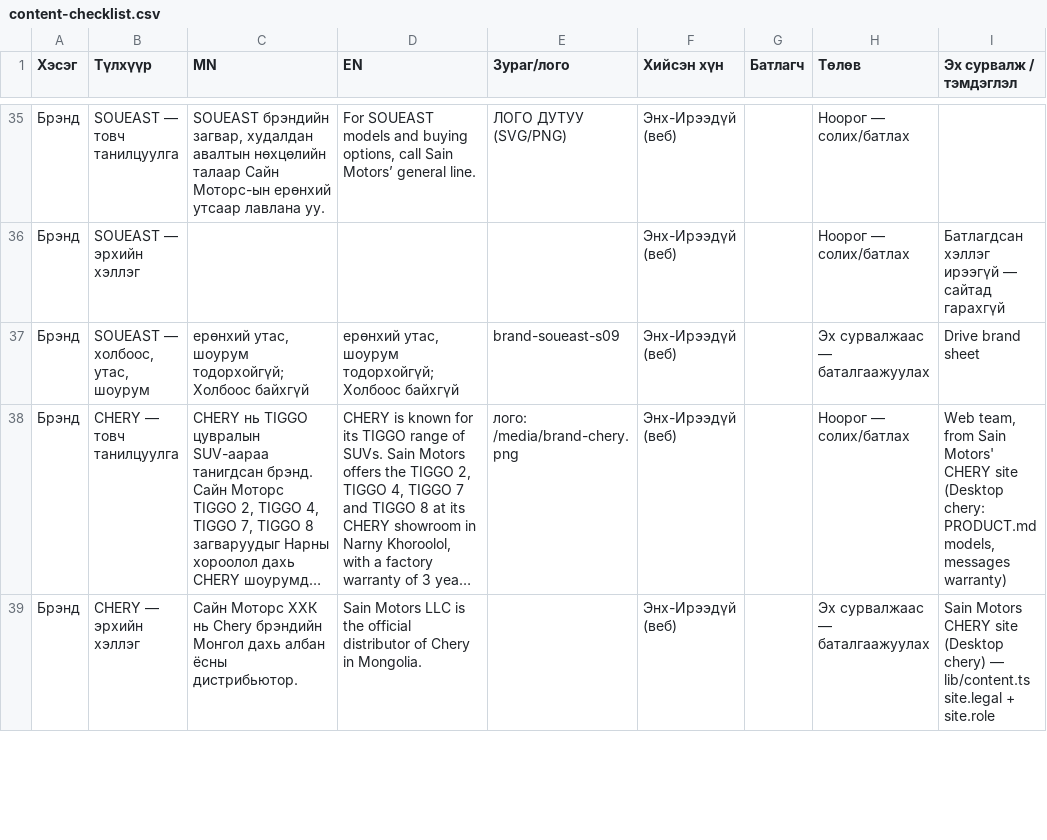
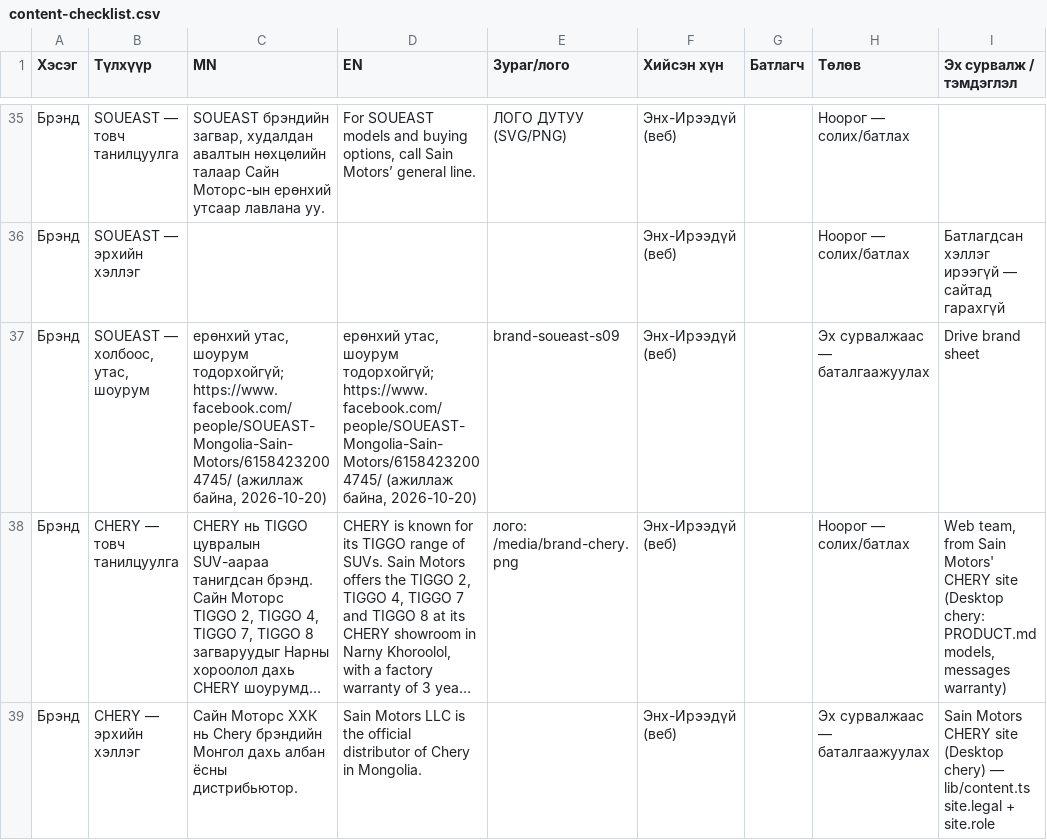
Before and after one commit to enkhireedui4-cpu/sainmotors, a CSV file: docs/content-checklist.csv, drawn as a sheet; only a part is shown, gaps mark what is left out; long unchanged cells end in …; the diff names each change by its address in the sheet, - before the commit and + after, or states it on an @@ line.

```diff
--- a/docs/content-checklist.csv
+++ b/docs/content-checklist.csv
-C37 (MN): …шоурум тодорхойгүй; Холбоос байхгүй
+C37 (MN): …шоурум тодорхойгүй; https://www.facebook.com/people/SOUEAST-Mongolia-Sain-Motors/61584232004745/ (ажиллаж байна, 2026-10-20)
-D37 (EN): …шоурум тодорхойгүй; Холбоос байхгүй
+D37 (EN): …шоурум тодорхойгүй; https://www.facebook.com/people/SOUEAST-Mongolia-Sain-Motors/61584232004745/ (ажиллаж байна, 2026-10-20)
```
Also changed, not shown: 10 other files.
